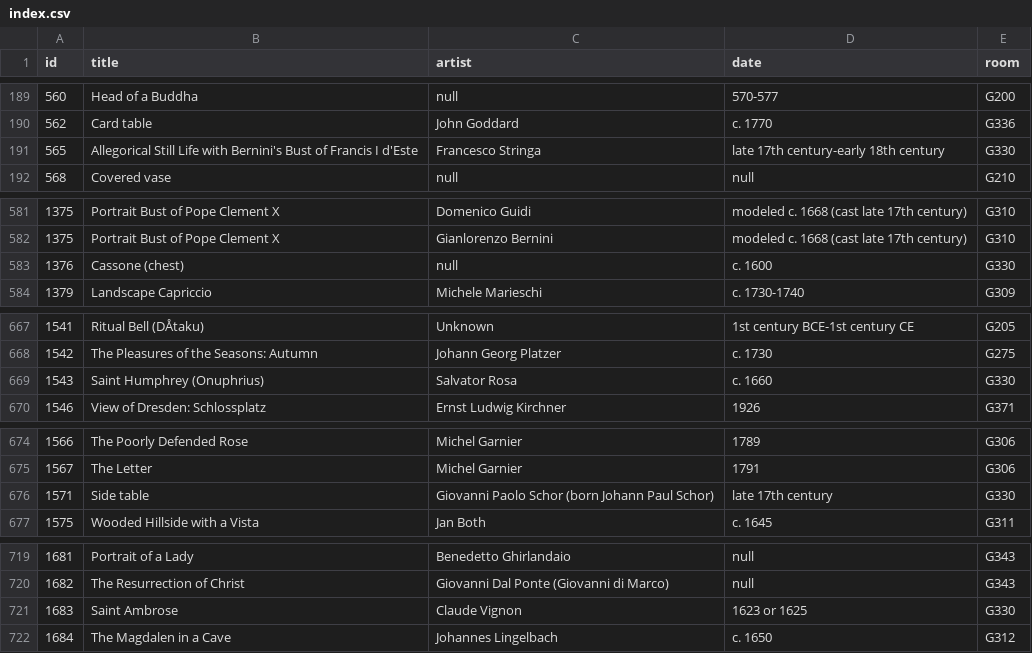
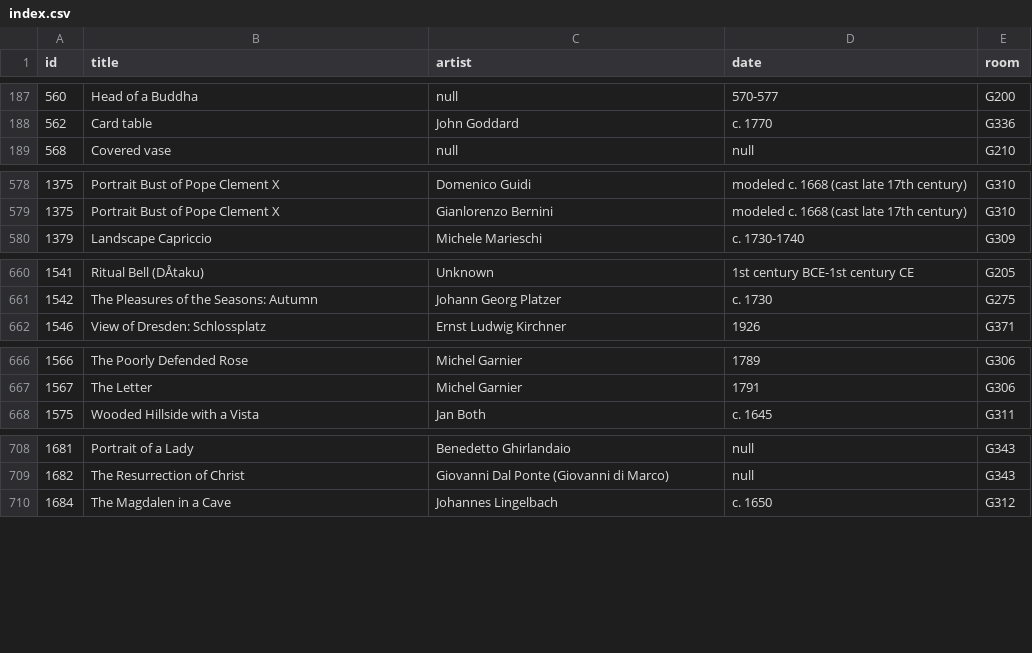
Before and after one commit to miabot/galleries.csv, a CSV file: index.csv, drawn as a sheet; only a part is shown, gaps mark what is left out; removed rows and columns are numbered as before the commit, all else as after; the diff covers the shown part only; the diff names each change by its address in the sheet, - before the commit and + after, or states it on an @@ line.

```diff
--- a/index.csv
+++ b/index.csv
-row 191: 565 | Allegorical Still Life with Bernini's Bust of Francis I d'Este | Francesco Stringa | late 17th century-early 18th century | G330
-row 583: 1376 | Cassone (chest) | null | c. 1600 | G330
-row 669: 1543 | Saint Humphrey (Onuphrius) | Salvator Rosa | c. 1660 | G330
-row 676: 1571 | Side table | Giovanni Paolo Schor (born Johann Paul Schor) | late 17th century | G330
-row 721: 1683 | Saint Ambrose | Claude Vignon | 1623 or 1625 | G330
```
Also changed, not shown: 5 added rows and 23 removed rows elsewhere in this file, 2 other files.
